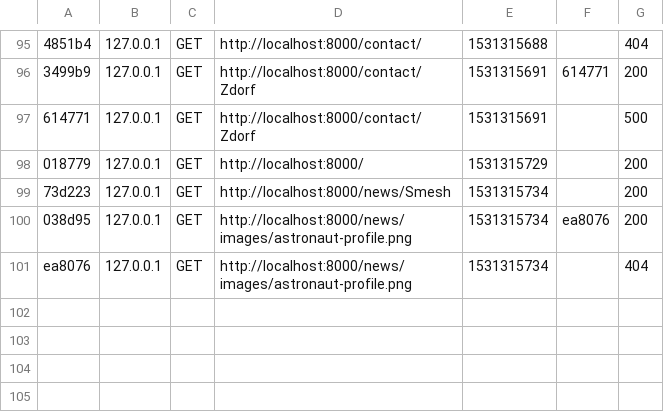
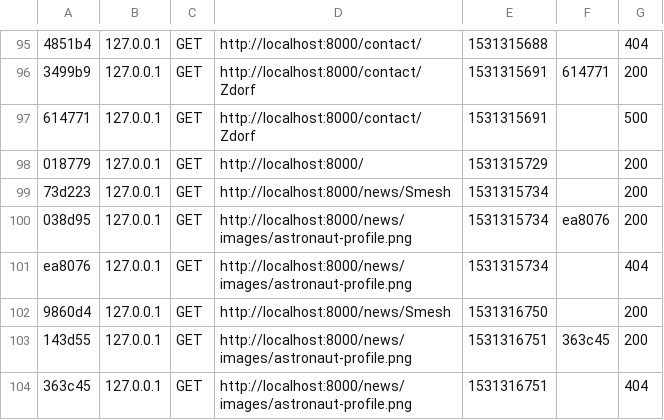
Before and after one commit to Z-dorf/the_spacebar, a CSV file: var/cache/dev/profiler/index.csv, drawn as a sheet; only a part is shown, gaps mark what is left out; the diff names each change by its address in the sheet, - before the commit and + after, or states it on an @@ line.

```diff
--- a/var/cache/dev/profiler/index.csv
+++ b/var/cache/dev/profiler/index.csv
+row 102: 9860d4 | 127.0.0.1 | GET | http://localhost:8000/news/Smesh | 1531316750 |  | 200
+row 103: 143d55 | 127.0.0.1 | GET | http://localhost:8000/news/images/astronaut-profile.png | 1531316751 | 363c45 | 200
+row 104: 363c45 | 127.0.0.1 | GET | http://localhost:8000/news/images/astronaut-profile.png | 1531316751 |  | 404
```
Also changed, not shown: 14 other files.
